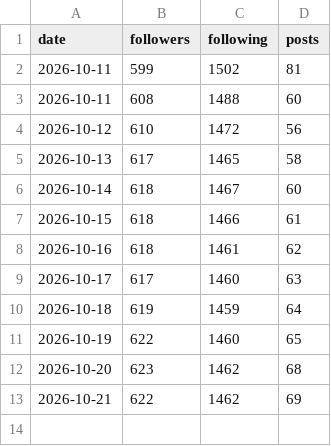
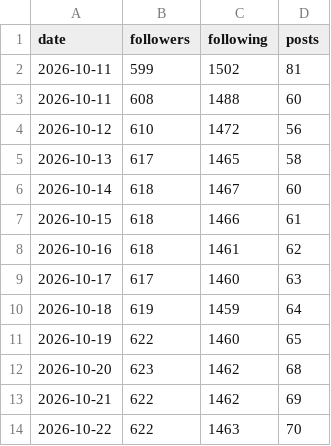
Before and after one commit to carupeshlohade/ruyan-instagram, a CSV file: followers_log.csv, drawn as a sheet; the diff names each change by its address in the sheet, - before the commit and + after, or states it on an @@ line.

Commit message:
growth log

```diff
--- a/followers_log.csv
+++ b/followers_log.csv
+row 14: 2026-10-22 | 622 | 1463 | 70
```
